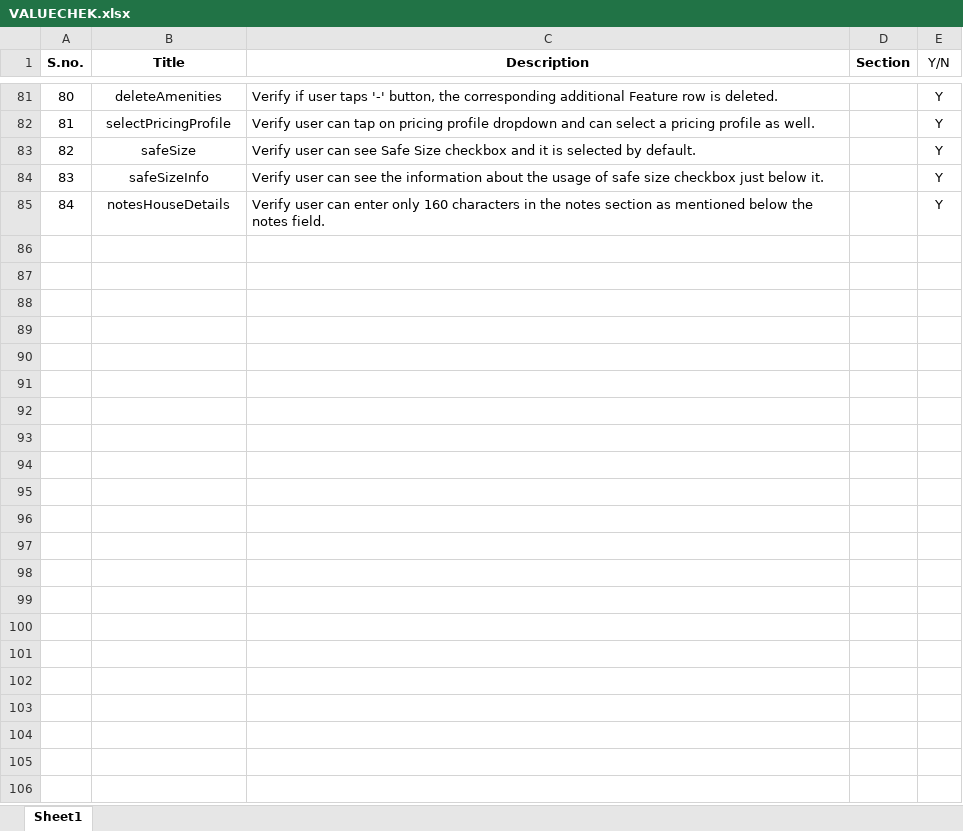
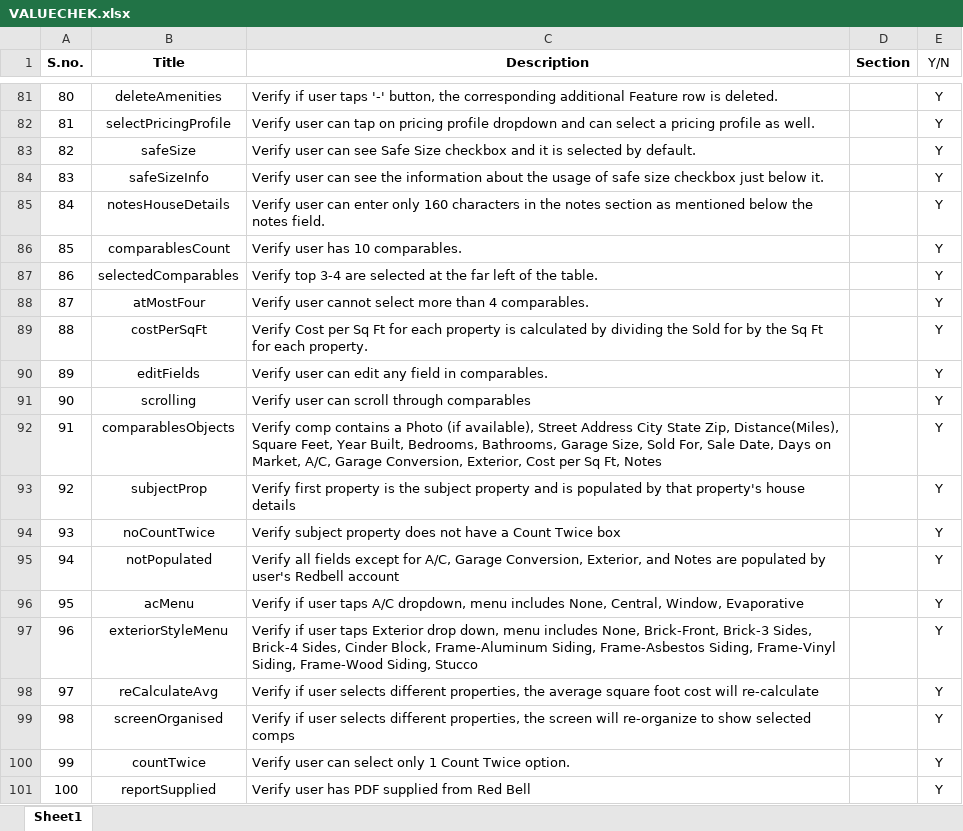
Before and after one commit to abheerPatil/Automation.Appium, an Excel workbook: target/test-classes/VALUECHEK.xlsx, sheet Sheet1, drawn as a sheet; only a part is shown, gaps mark what is left out; values as stored, in another font and other column widths than the file's, no borders; charts and pictures not drawn; the diff names each change by its address in the sheet, - before the commit and + after, or states it on an @@ line.

```diff
--- a/target/test-classes/VALUECHEK.xlsx (sheet Sheet1)
+++ b/target/test-classes/VALUECHEK.xlsx (sheet Sheet1)
+row 86: 85 | comparablesCount | Verify user has 10 comparables. |  | Y
+row 87: 86 | selectedComparables | Verify top 3-4 are selected at the far left of the table. |  | Y
+row 88: 87 | atMostFour | Verify user cannot select more than 4 comparables. |  | Y
+row 89: 88 | costPerSqFt | Verify Cost per Sq Ft for each property is calculated by dividing the Sold for by the Sq Ft for each property. |  | Y
+row 90: 89 | editFields | Verify user can edit any field in comparables. |  | Y
+row 91: 90 | scrolling | Verify user can scroll through comparables |  | Y
+row 92: 91 | comparablesObjects | Verify comp contains a Photo (if available), Street Address City State Zip, Distance(Miles), Square Feet, Year Built, Bedrooms, Bathrooms, Garage Size, Sold For, Sale Date, Days on Market, A/C, Garage Conversion, Exterior, Cost per Sq Ft, Notes |  | Y
+row 93: 92 | subjectProp | Verify first property is the subject property and is populated by that property's house details |  | Y
+row 94: 93 | noCountTwice | Verify subject property does not have a Count Twice box |  | Y
+row 95: 94 | notPopulated | Verify all fields except for A/C, Garage Conversion, Exterior, and Notes are populated by user's Redbell account |  | Y
+row 96: 95 | acMenu | Verify if user taps A/C dropdown, menu includes None, Central, Window, Evaporative |  | Y
+row 97: 96 | exteriorStyleMenu | Verify if user taps Exterior drop down, menu includes None, Brick-Front, Brick-3 Sides, Brick-4 Sides, Cinder Block, Frame-Aluminum Siding, Frame-Asbestos Siding, Frame-Vinyl Siding, Frame-Wood Siding, Stucco |  | Y
+row 98: 97 | reCalculateAvg | Verify if user selects different properties, the average square foot cost will re-calculate |  | Y
+row 99: 98 | screenOrganised | Verify if user selects different properties, the screen will re-organize to show selected comps |  | Y
+row 100: 99 | countTwice | Verify user can select only 1 Count Twice option. |  | Y
+row 101: 100 | reportSupplied | Verify user has PDF supplied from Red Bell |  | Y
```
Also changed, not shown: target/test-classes/New_PropertyTests.xlsx, 47 other files.
